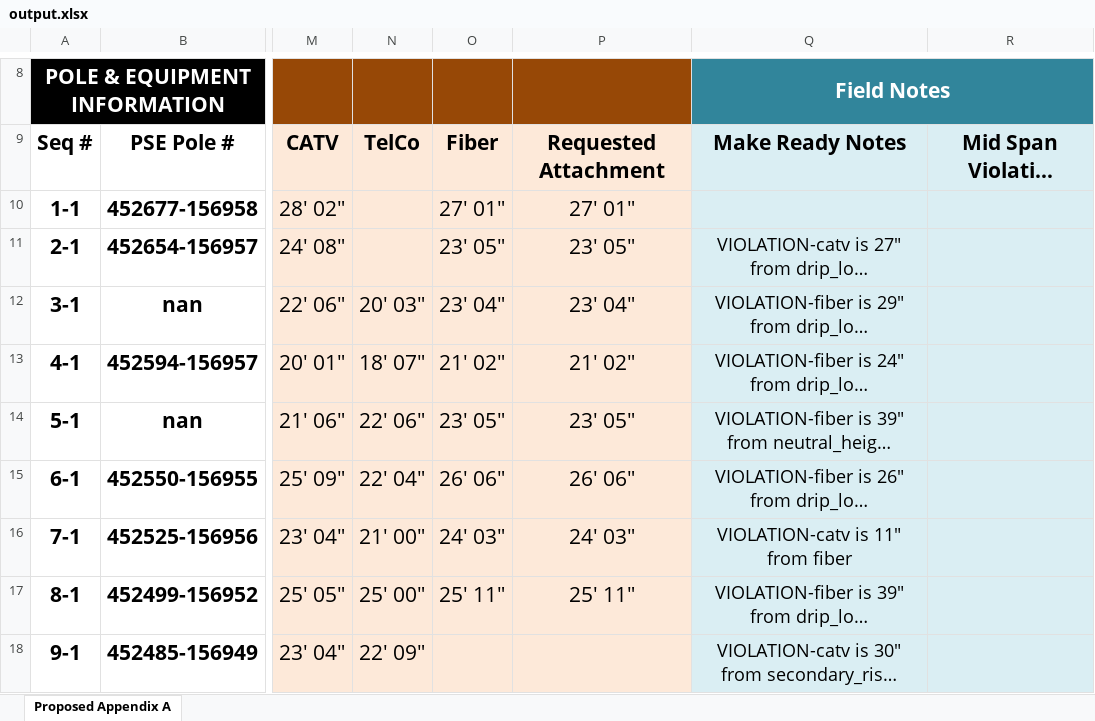
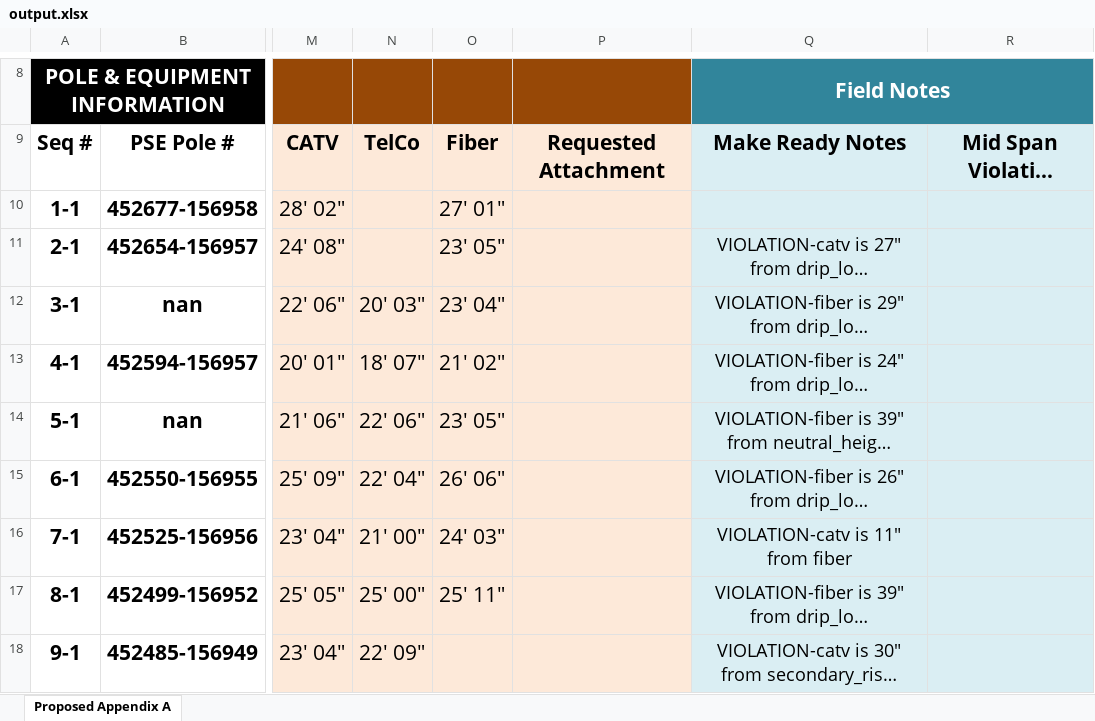
Before and after one commit to Pakar040/pole-permit-spreadsheet, an Excel workbook: output/output.xlsx, sheet Proposed Appendix A, drawn as a sheet; only a part is shown, gaps mark what is left out; long unchanged cells end in …; values as stored, in another font and other column widths than the file's, no borders; the diff names each change by its address in the sheet, - before the commit and + after, or states it on an @@ line.

Commit message:
Fixed Fiber column duplication

```diff
--- a/output/output.xlsx (sheet Proposed Appendix A)
+++ b/output/output.xlsx (sheet Proposed Appendix A)
-P10: 27' 01"
+P10: (empty)
-P11: 23' 05"
+P11: (empty)
-P12: 23' 04"
+P12: (empty)
-P13: 21' 02"
+P13: (empty)
-P14: 23' 05"
+P14: (empty)
-P15: 26' 06"
+P15: (empty)
-P16: 24' 03"
+P16: (empty)
-P17: 25' 11"
+P17: (empty)
```
Also changed, not shown: temp/temp.xlsx, 1 other file.
